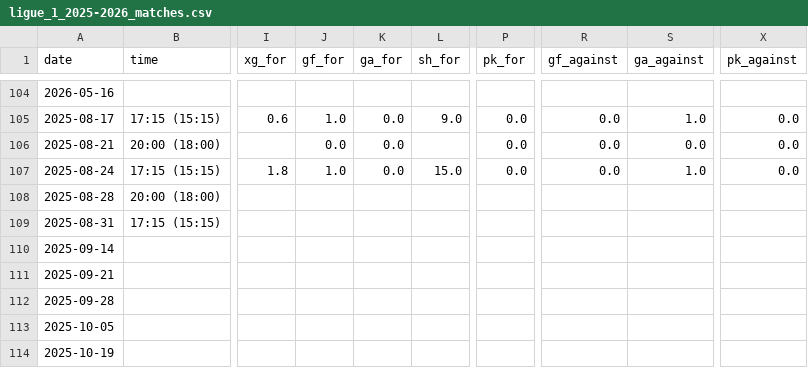
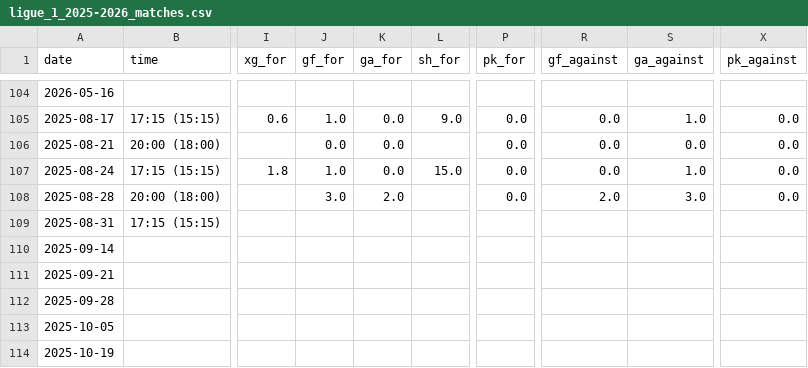
Before and after one commit to SindreUlsaker/Football_prediction, a CSV file: data/raw/ligue_1_2025-2026_matches.csv, drawn as a sheet; only a part is shown, gaps mark what is left out; the diff names each change by its address in the sheet, - before the commit and + after, or states it on an @@ line.

```diff
--- a/data/raw/ligue_1_2025-2026_matches.csv
+++ b/data/raw/ligue_1_2025-2026_matches.csv
-J108 (gf_for): (empty)
+J108 (gf_for): 3.0
-K108 (ga_for): (empty)
+K108 (ga_for): 2.0
-P108 (pk_for): (empty)
+P108 (pk_for): 0.0
-R108 (gf_against): (empty)
+R108 (gf_against): 2.0
-S108 (ga_against): (empty)
+S108 (ga_against): 3.0
-X108 (pk_against): (empty)
+X108 (pk_against): 0.0
```
Also changed, not shown: data/raw/bundesliga_2025-2026_matches.csv, data/raw/bundesliga_matches_full.csv, 12 other files.
